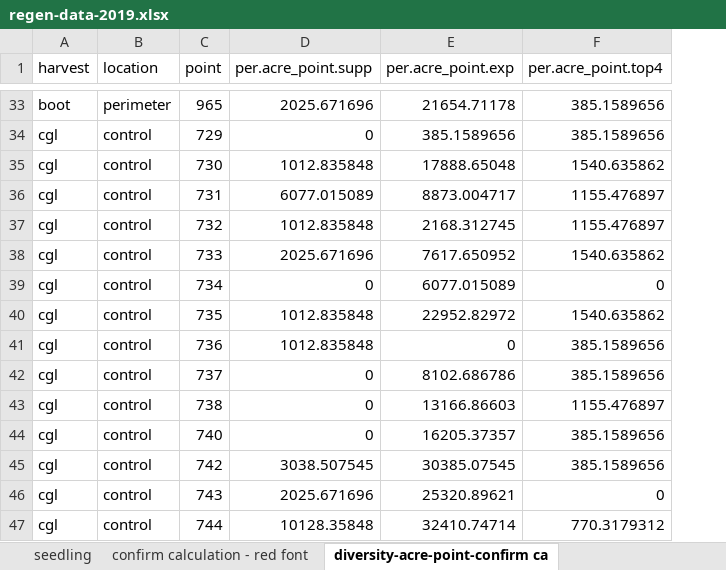
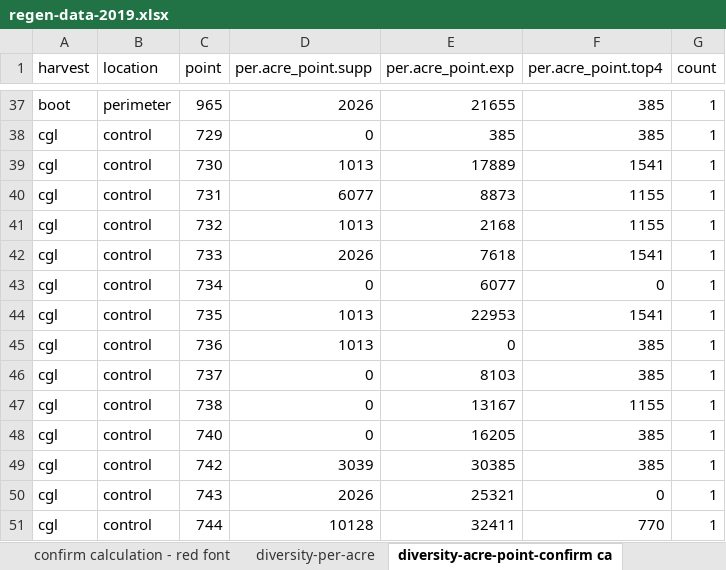
Before and after one commit to peter-smallidge/slash-wall-vegetation, an Excel workbook: regen-data-2019.xlsx, sheet diversity-acre-point-confirm ca, drawn as a sheet; only a part is shown, gaps mark what is left out; values as stored, in another font and other column widths than the file's, no cell formats; addresses are those after the commit; the diff covers the shown part only; the diff names each change by its address in the sheet, - before the commit and + after, or states it on an @@ line.

Commit message:
diversity and commercial species calculations confirmed

```diff
--- a/regen-data-2019.xlsx (sheet diversity-acre-point-confirm ca)
+++ b/regen-data-2019.xlsx (sheet diversity-acre-point-confirm ca)
+sheet tab: diversity-per-acre
+column G (count), rows 37-51: all 1
-D37 (per.acre_point.supp): 2025.671696
+D37 (per.acre_point.supp): 2026
-E37 (per.acre_point.exp): 21654.71178
+E37 (per.acre_point.exp): 21655
-F37:F38 (per.acre_point.top4): 385.1589656
+F37:F38 (per.acre_point.top4): 385
-E38 (per.acre_point.exp): 385.1589656
+E38 (per.acre_point.exp): 385
-D39 (per.acre_point.supp): 1012.835848
+D39 (per.acre_point.supp): 1013
-E39 (per.acre_point.exp): 17888.65048
+E39 (per.acre_point.exp): 17889
-F39 (per.acre_point.top4): 1540.635862
+F39 (per.acre_point.top4): 1541
-D40 (per.acre_point.supp): 6077.015089
+D40 (per.acre_point.supp): 6077
-E40 (per.acre_point.exp): 8873.004717
+E40 (per.acre_point.exp): 8873
-F40:F41 (per.acre_point.top4): 1155.476897
+F40:F41 (per.acre_point.top4): 1155
-D41 (per.acre_point.supp): 1012.835848
+D41 (per.acre_point.supp): 1013
-E41 (per.acre_point.exp): 2168.312745
+E41 (per.acre_point.exp): 2168
-D42 (per.acre_point.supp): 2025.671696
+D42 (per.acre_point.supp): 2026
-E42 (per.acre_point.exp): 7617.650952
+E42 (per.acre_point.exp): 7618
-F42 (per.acre_point.top4): 1540.635862
+F42 (per.acre_point.top4): 1541
-E43 (per.acre_point.exp): 6077.015089
+E43 (per.acre_point.exp): 6077
-D44:D45 (per.acre_point.supp): 1012.835848
+D44:D45 (per.acre_point.supp): 1013
-E44 (per.acre_point.exp): 22952.82972
+E44 (per.acre_point.exp): 22953
-F44 (per.acre_point.top4): 1540.635862
+F44 (per.acre_point.top4): 1541
-F45:F46 (per.acre_point.top4): 385.1589656
+F45:F46 (per.acre_point.top4): 385
-E46 (per.acre_point.exp): 8102.686786
+E46 (per.acre_point.exp): 8103
-E47 (per.acre_point.exp): 13166.86603
+E47 (per.acre_point.exp): 13167
-F47 (per.acre_point.top4): 1155.476897
+F47 (per.acre_point.top4): 1155
-E48 (per.acre_point.exp): 16205.37357
+E48 (per.acre_point.exp): 16205
-F48:F49 (per.acre_point.top4): 385.1589656
+F48:F49 (per.acre_point.top4): 385
-D49 (per.acre_point.supp): 3038.507545
+D49 (per.acre_point.supp): 3039
-E49 (per.acre_point.exp): 30385.07545
+E49 (per.acre_point.exp): 30385
-D50 (per.acre_point.supp): 2025.671696
+D50 (per.acre_point.supp): 2026
-E50 (per.acre_point.exp): 25320.89621
+E50 (per.acre_point.exp): 25321
-D51 (per.acre_point.supp): 10128.35848
+D51 (per.acre_point.supp): 10128
-E51 (per.acre_point.exp): 32410.74714
+E51 (per.acre_point.exp): 32411
-F51 (per.acre_point.top4): 770.3179312
+F51 (per.acre_point.top4): 770
```
Also changed, not shown: 28 added rows and 463 edited cells elsewhere in this sheet, sheet confirm calculation - red font, sheet seedling, other sheet tabs, cell formats, 12 other files.
